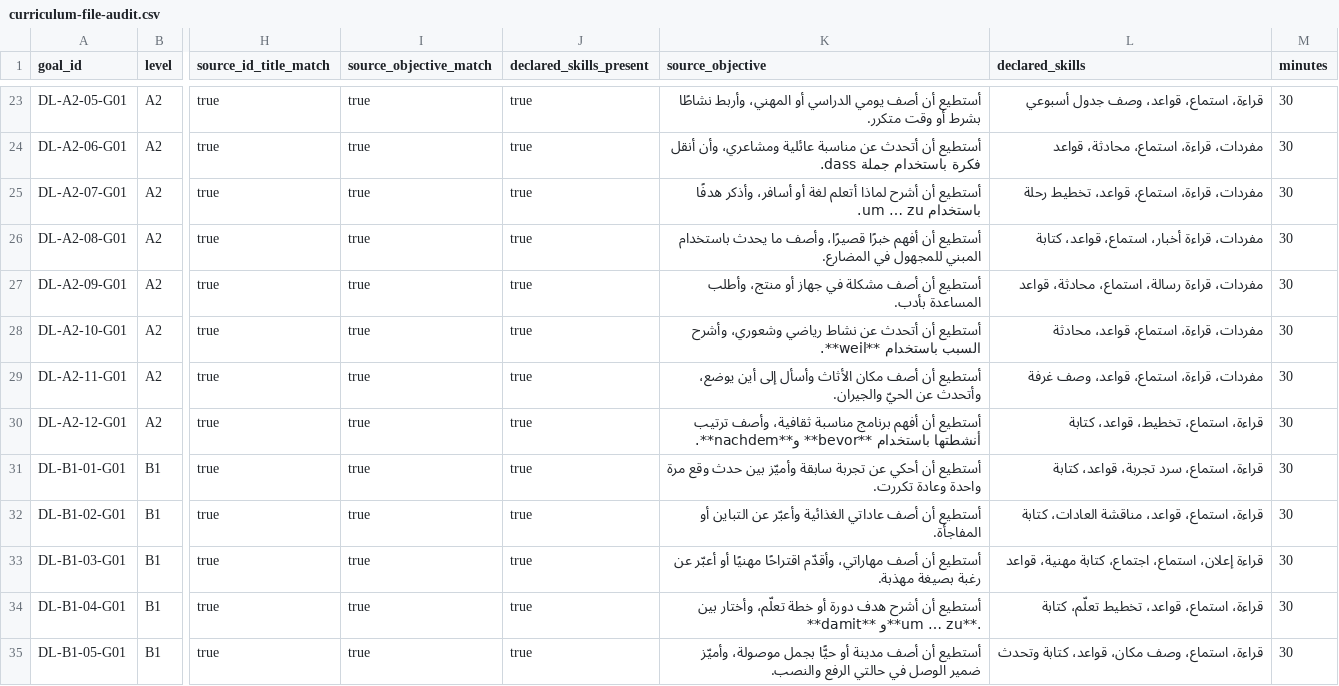
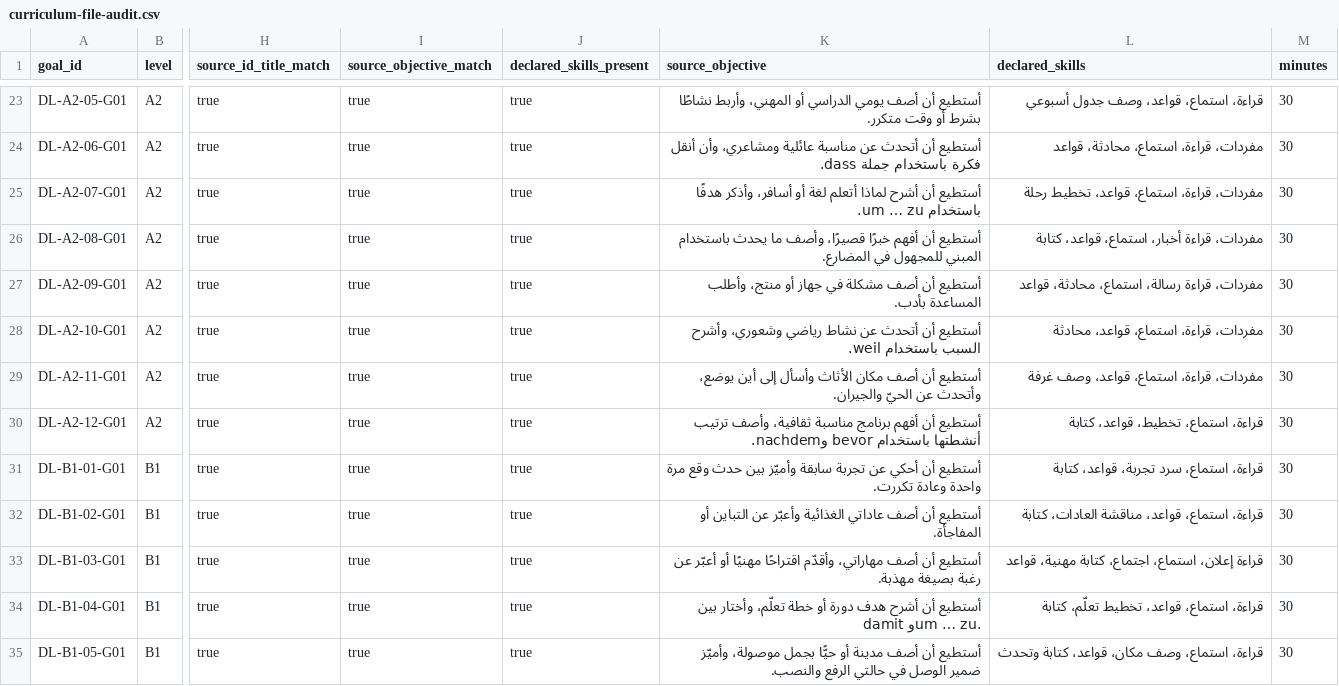
Before and after one commit to naderba69/deutschlern, a CSV file: data/curriculum-file-audit.csv, drawn as a sheet; only a part is shown, gaps mark what is left out; the diff covers the shown part only; the diff names each change by its address in the sheet, - before the commit and + after, or states it on an @@ line.

Commit message:
Clean lesson objectives, add WCAG lang=de on quiz prompts/UI kickers & bidi isolation (CR60)
Co-authored-by: arena-agent <297053741+arena-agent@users.noreply.github.com>

```diff
--- a/data/curriculum-file-audit.csv
+++ b/data/curriculum-file-audit.csv
-K28 (source_objective): …السبب باستخدام **weil**.
+K28 (source_objective): …السبب باستخدام weil.
-K30 (source_objective): …أنشطتها باستخدام **bevor** و**nachdem**.
+K30 (source_objective): …أنشطتها باستخدام bevor وnachdem.
-K34 (source_objective): …وأختار بين **damit** و**um … zu**.
+K34 (source_objective): …وأختار بين damit وum … zu.
```
Also changed, not shown: 18 edited cells elsewhere in this file, 23 other files.
